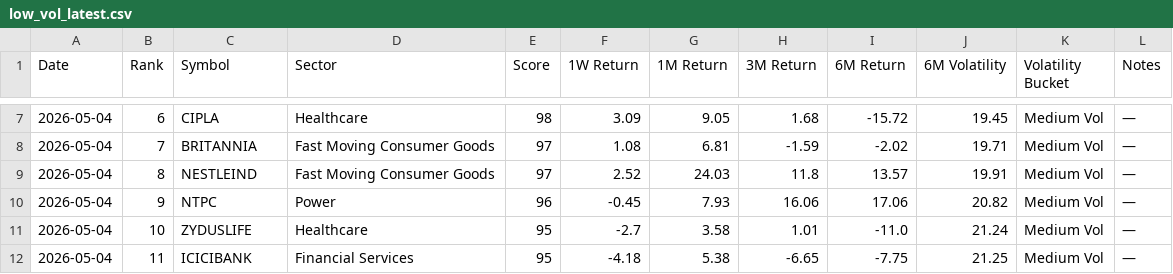
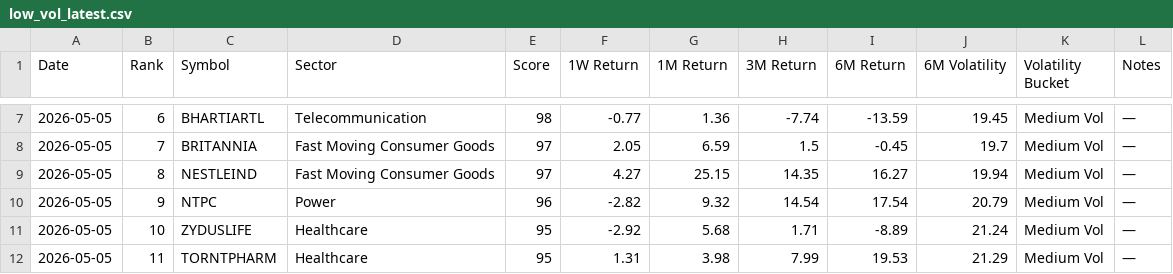
Before and after one commit to lightninbulls-stack/hanush-app, a CSV file: backend/data/low_vol_latest.csv, drawn as a sheet; only a part is shown, gaps mark what is left out; the diff covers the shown part only.

```diff
--- a/backend/data/low_vol_latest.csv
+++ b/backend/data/low_vol_latest.csv
@@ -7,6 +7,6 @@ Date,Rank,Symbol,Sector,Score,1W Return,1M Return,3M Return,6M Return,6M Volatil
-2026-05-04,6,CIPLA,Healthcare,98,3.09,9.05,1.68,-15.72,19.45,Medium Vol,—
-2026-05-04,7,BRITANNIA,Fast Moving Consumer Goods,97,1.08,6.81,-1.59,-2.02,19.71,Medium Vol,—
-2026-05-04,8,NESTLEIND,Fast Moving Consumer Goods,97,2.52,24.03,11.8,13.57,19.91,Medium Vol,—
-2026-05-04,9,NTPC,Power,96,-0.45,7.93,16.06,17.06,20.82,Medium Vol,—
-2026-05-04,10,ZYDUSLIFE,Healthcare,95,-2.7,3.58,1.01,-11.0,21.24,Medium Vol,—
-2026-05-04,11,ICICIBANK,Financial Services,95,-4.18,5.38,-6.65,-7.75,21.25,Medium Vol,—
+2026-05-05,6,BHARTIARTL,Telecommunication,98,-0.77,1.36,-7.74,-13.59,19.45,Medium Vol,—
+2026-05-05,7,BRITANNIA,Fast Moving Consumer Goods,97,2.05,6.59,1.5,-0.45,19.7,Medium Vol,—
+2026-05-05,8,NESTLEIND,Fast Moving Consumer Goods,97,4.27,25.15,14.35,16.27,19.94,Medium Vol,—
+2026-05-05,9,NTPC,Power,96,-2.82,9.32,14.54,17.54,20.79,Medium Vol,—
+2026-05-05,10,ZYDUSLIFE,Healthcare,95,-2.92,5.68,1.71,-8.89,21.24,Medium Vol,—
+2026-05-05,11,TORNTPHARM,Healthcare,95,1.31,3.98,7.99,19.53,21.29,Medium Vol,—
```
Also changed, not shown: 98 edited cells elsewhere in this file.
